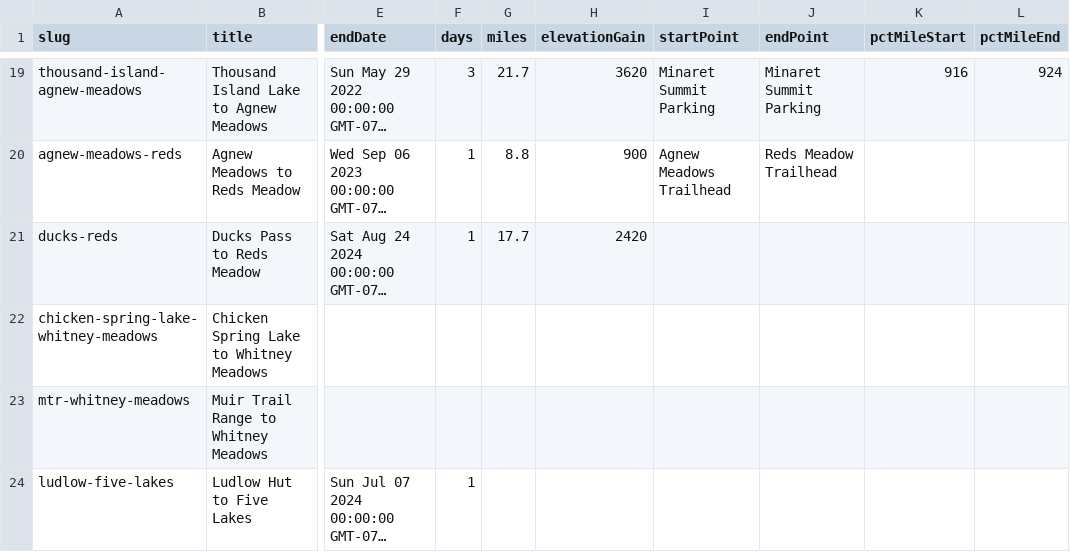
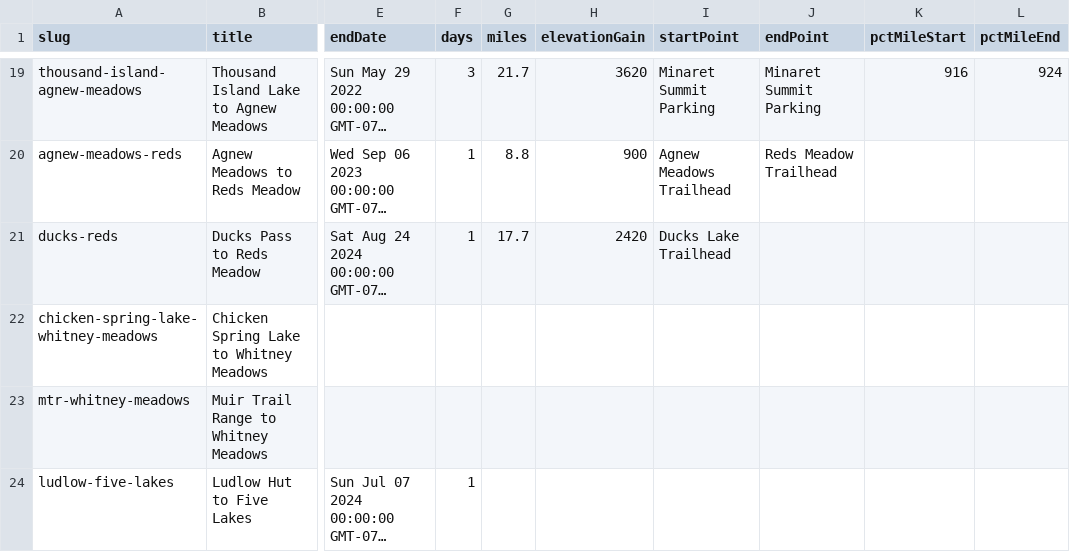
Before and after one commit to johnluckenbach-sys/pct-sierra, a CSV file: src/data/trips.csv, drawn as a sheet; only a part is shown, gaps mark what is left out; long unchanged cells end in …; the diff names each change by its address in the sheet, - before the commit and + after, or states it on an @@ line.

Commit message:
Auto-sync trips data from Google Sheet

```diff
--- a/src/data/trips.csv
+++ b/src/data/trips.csv
-I21 (startPoint): (empty)
+I21 (startPoint): Ducks Lake Trailhead
```
